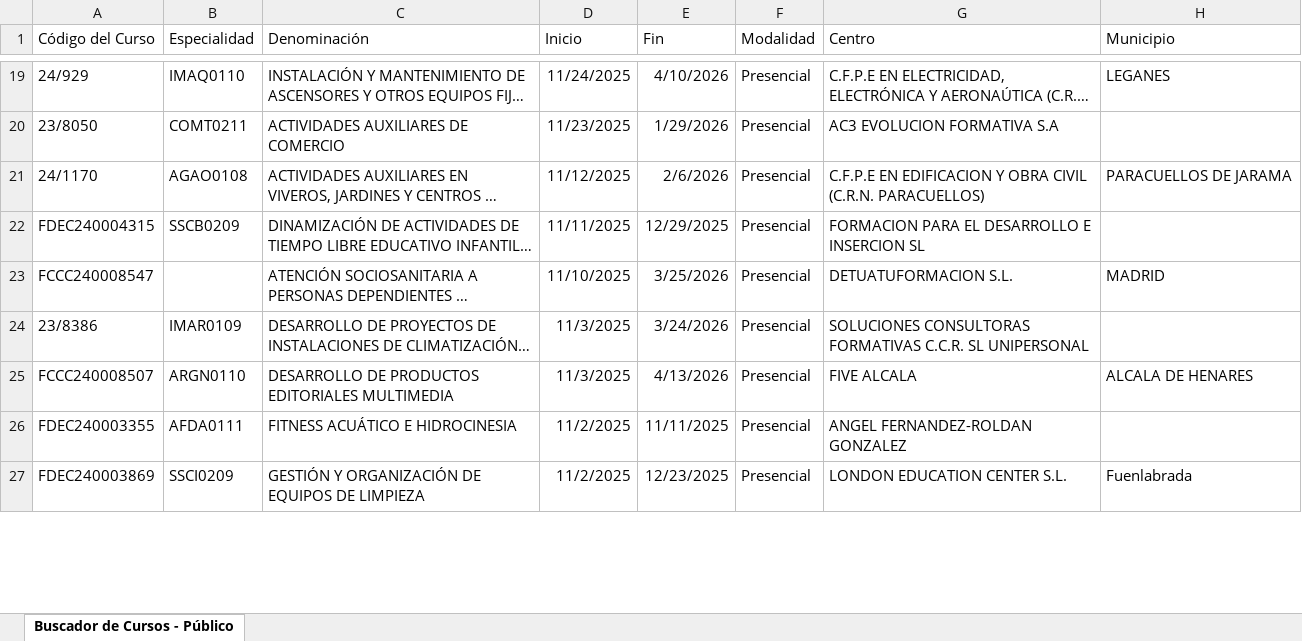
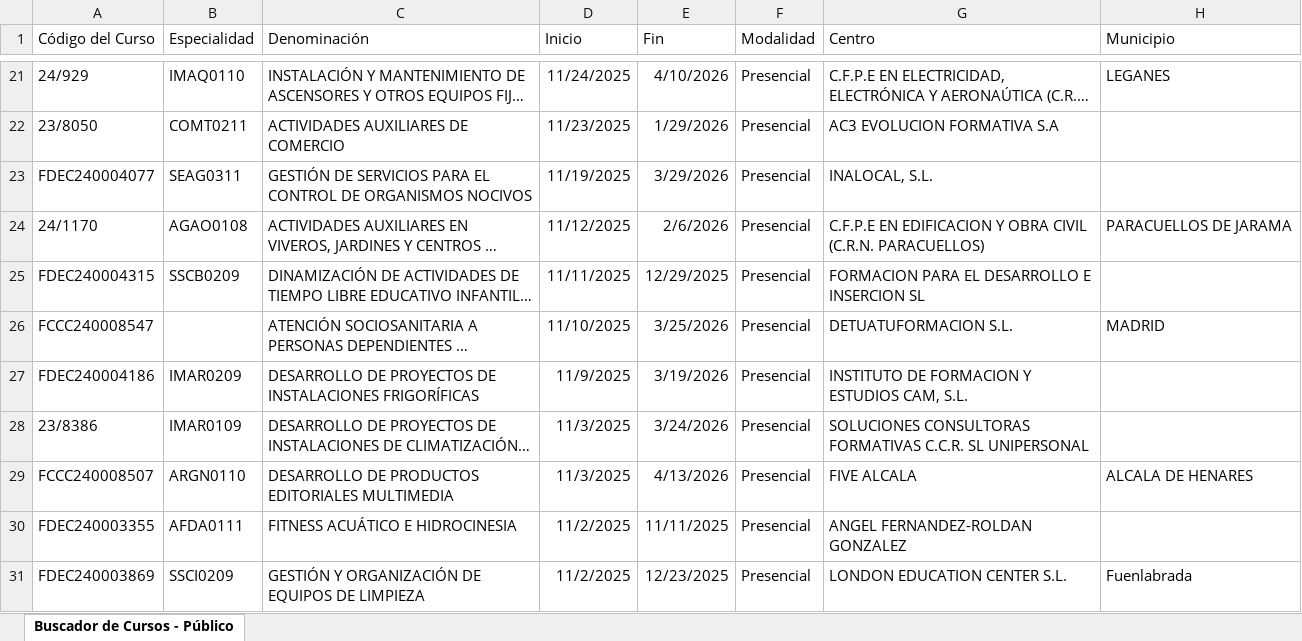
Before and after one commit to adavesik/cursos-de-formacion-SEPE, an Excel workbook: public/madrid_cursos.xlsx, sheet Buscador de Cursos - Público, drawn as a sheet; only a part is shown, gaps mark what is left out; long unchanged cells end in …; values as stored, in another font and other column widths than the file's, no borders; the diff covers the shown part only; the diff names each change by its address in the sheet, - before the commit and + after, or states it on an @@ line.

```diff
--- a/public/madrid_cursos.xlsx (sheet Buscador de Cursos - Público)
+++ b/public/madrid_cursos.xlsx (sheet Buscador de Cursos - Público)
+row 23: FDEC240004077 | SEAG0311 | GESTIÓN DE SERVICIOS PARA EL CONTROL DE ORGANISMOS NOCIVOS | 11/19/2025 | 3/29/2026 | Presencial | INALOCAL, S.L.
+row 27: FDEC240004186 | IMAR0209 | DESARROLLO DE PROYECTOS DE INSTALACIONES FRIGORÍFICAS | 11/9/2025 | 3/19/2026 | Presencial | INSTITUTO DE FORMACION Y ESTUDIOS CAM, S.L.
```
Also changed, not shown: 2 added rows and 6 removed rows elsewhere in this sheet.
